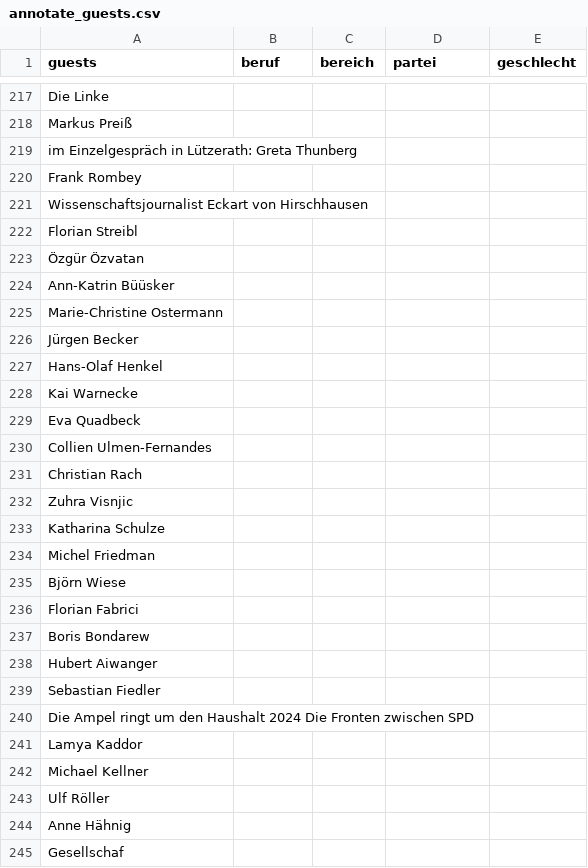
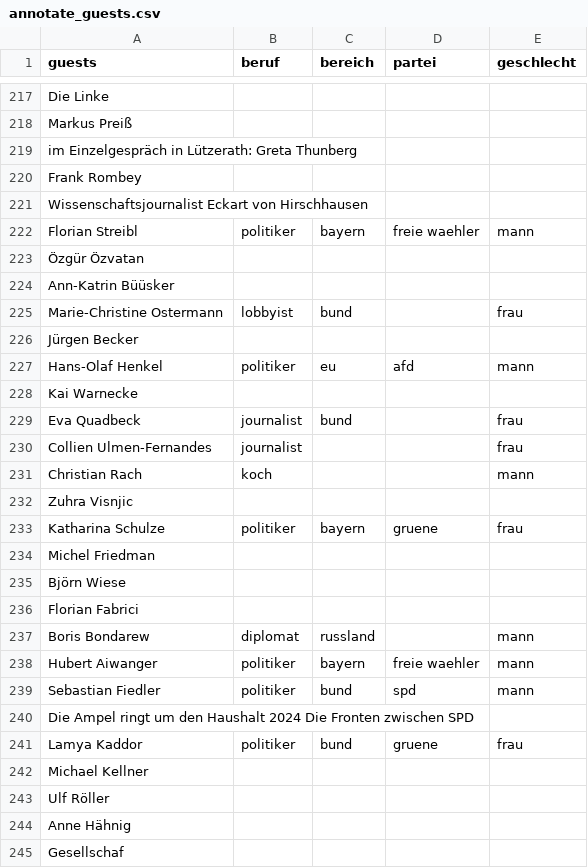
Before and after one commit to maximilianhenning/talkshows, a CSV file: data/annotate_guests.csv, drawn as a sheet; only a part is shown, gaps mark what is left out; the diff covers the shown part only.

```diff
--- a/data/annotate_guests.csv
+++ b/data/annotate_guests.csv
@@ -221,14 +221,14 @@ Frank Rombey;;;;
 Wissenschaftsjournalist Eckart von Hirschhausen;;;;
-Florian Streibl;;;;
+Florian Streibl;politiker;bayern;freie waehler;mann
 Özgür Özvatan;;;;
 Ann-Katrin Büüsker;;;;
-Marie-Christine Ostermann;;;;
+Marie-Christine Ostermann;lobbyist;bund;;frau
 Jürgen Becker;;;;
-Hans-Olaf Henkel;;;;
+Hans-Olaf Henkel;politiker;eu;afd;mann
 Kai Warnecke;;;;
-Eva Quadbeck;;;;
-Collien Ulmen-Fernandes ;;;;
-Christian Rach;;;;
+Eva Quadbeck;journalist;bund;;frau
+Collien Ulmen-Fernandes ;journalist;;;frau
+Christian Rach;koch;;;mann
 Zuhra Visnjic;;;;
-Katharina Schulze;;;;
+Katharina Schulze;politiker;bayern;gruene;frau
 Michel Friedman;;;;
@@ -236,7 +236,7 @@ Björn Wiese;;;;
 Florian Fabrici;;;;
-Boris Bondarew;;;;
-Hubert Aiwanger;;;;
-Sebastian Fiedler;;;;
+Boris Bondarew;diplomat;russland;;mann
+Hubert Aiwanger;politiker;bayern;freie waehler;mann
+Sebastian Fiedler;politiker;bund;spd;mann
 Die Ampel ringt um den Haushalt 2024 Die Fronten zwischen SPD;;;;
-Lamya Kaddor;;;;
+Lamya Kaddor;politiker;bund;gruene;frau
 Michael Kellner;;;;
```
Also changed, not shown: 75 edited cells elsewhere in this file, data/annotate_topics.csv.
